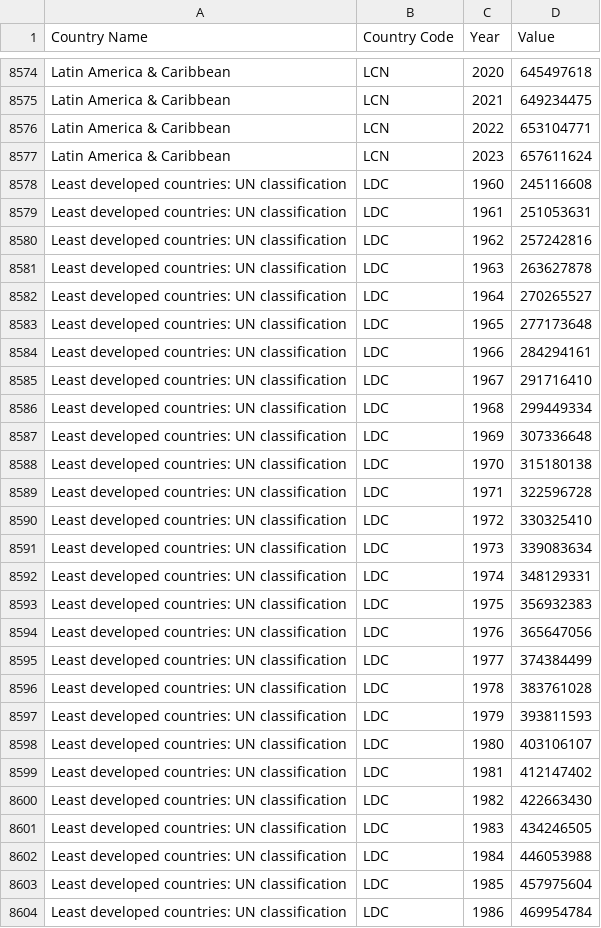
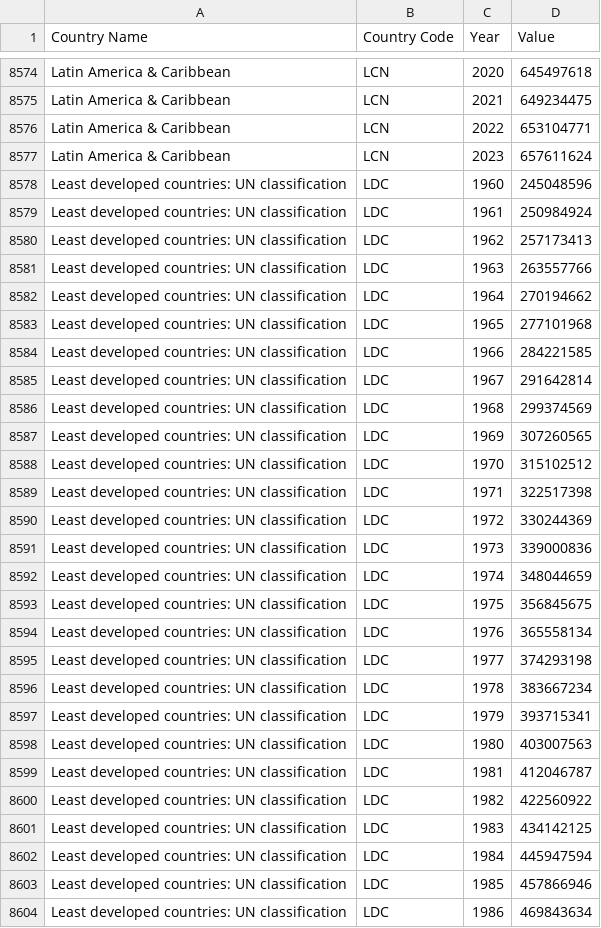
Before and after one commit to datasets/population, a CSV file: data/population.csv, drawn as a sheet; only a part is shown, gaps mark what is left out; the diff covers the shown part only.

```diff
--- a/data/population.csv
+++ b/data/population.csv
@@ -8577,28 +8577,28 @@ Latin America & Caribbean,LCN,2022,653104771
 Latin America & Caribbean,LCN,2023,657611624
-Least developed countries: UN classification,LDC,1960,245116608
-Least developed countries: UN classification,LDC,1961,251053631
-Least developed countries: UN classification,LDC,1962,257242816
-Least developed countries: UN classification,LDC,1963,263627878
-Least developed countries: UN classification,LDC,1964,270265527
-Least developed countries: UN classification,LDC,1965,277173648
-Least developed countries: UN classification,LDC,1966,284294161
-Least developed countries: UN classification,LDC,1967,291716410
-Least developed countries: UN classification,LDC,1968,299449334
-Least developed countries: UN classification,LDC,1969,307336648
-Least developed countries: UN classification,LDC,1970,315180138
-Least developed countries: UN classification,LDC,1971,322596728
-Least developed countries: UN classification,LDC,1972,330325410
-Least developed countries: UN classification,LDC,1973,339083634
-Least developed countries: UN classification,LDC,1974,348129331
-Least developed countries: UN classification,LDC,1975,356932383
-Least developed countries: UN classification,LDC,1976,365647056
-Least developed countries: UN classification,LDC,1977,374384499
-Least developed countries: UN classification,LDC,1978,383761028
-Least developed countries: UN classification,LDC,1979,393811593
-Least developed countries: UN classification,LDC,1980,403106107
-Least developed countries: UN classification,LDC,1981,412147402
-Least developed countries: UN classification,LDC,1982,422663430
-Least developed countries: UN classification,LDC,1983,434246505
-Least developed countries: UN classification,LDC,1984,446053988
-Least developed countries: UN classification,LDC,1985,457975604
-Least developed countries: UN classification,LDC,1986,469954784
+Least developed countries: UN classification,LDC,1960,245048596
+Least developed countries: UN classification,LDC,1961,250984924
+Least developed countries: UN classification,LDC,1962,257173413
+Least developed countries: UN classification,LDC,1963,263557766
+Least developed countries: UN classification,LDC,1964,270194662
+Least developed countries: UN classification,LDC,1965,277101968
+Least developed countries: UN classification,LDC,1966,284221585
+Least developed countries: UN classification,LDC,1967,291642814
+Least developed countries: UN classification,LDC,1968,299374569
+Least developed countries: UN classification,LDC,1969,307260565
+Least developed countries: UN classification,LDC,1970,315102512
+Least developed countries: UN classification,LDC,1971,322517398
+Least developed countries: UN classification,LDC,1972,330244369
+Least developed countries: UN classification,LDC,1973,339000836
+Least developed countries: UN classification,LDC,1974,348044659
+Least developed countries: UN classification,LDC,1975,356845675
+Least developed countries: UN classification,LDC,1976,365558134
+Least developed countries: UN classification,LDC,1977,374293198
+Least developed countries: UN classification,LDC,1978,383667234
+Least developed countries: UN classification,LDC,1979,393715341
+Least developed countries: UN classification,LDC,1980,403007563
+Least developed countries: UN classification,LDC,1981,412046787
+Least developed countries: UN classification,LDC,1982,422560922
+Least developed countries: UN classification,LDC,1983,434142125
+Least developed countries: UN classification,LDC,1984,445947594
+Least developed countries: UN classification,LDC,1985,457866946
+Least developed countries: UN classification,LDC,1986,469843634
```
Also changed, not shown: 37 edited cells elsewhere in this file.
